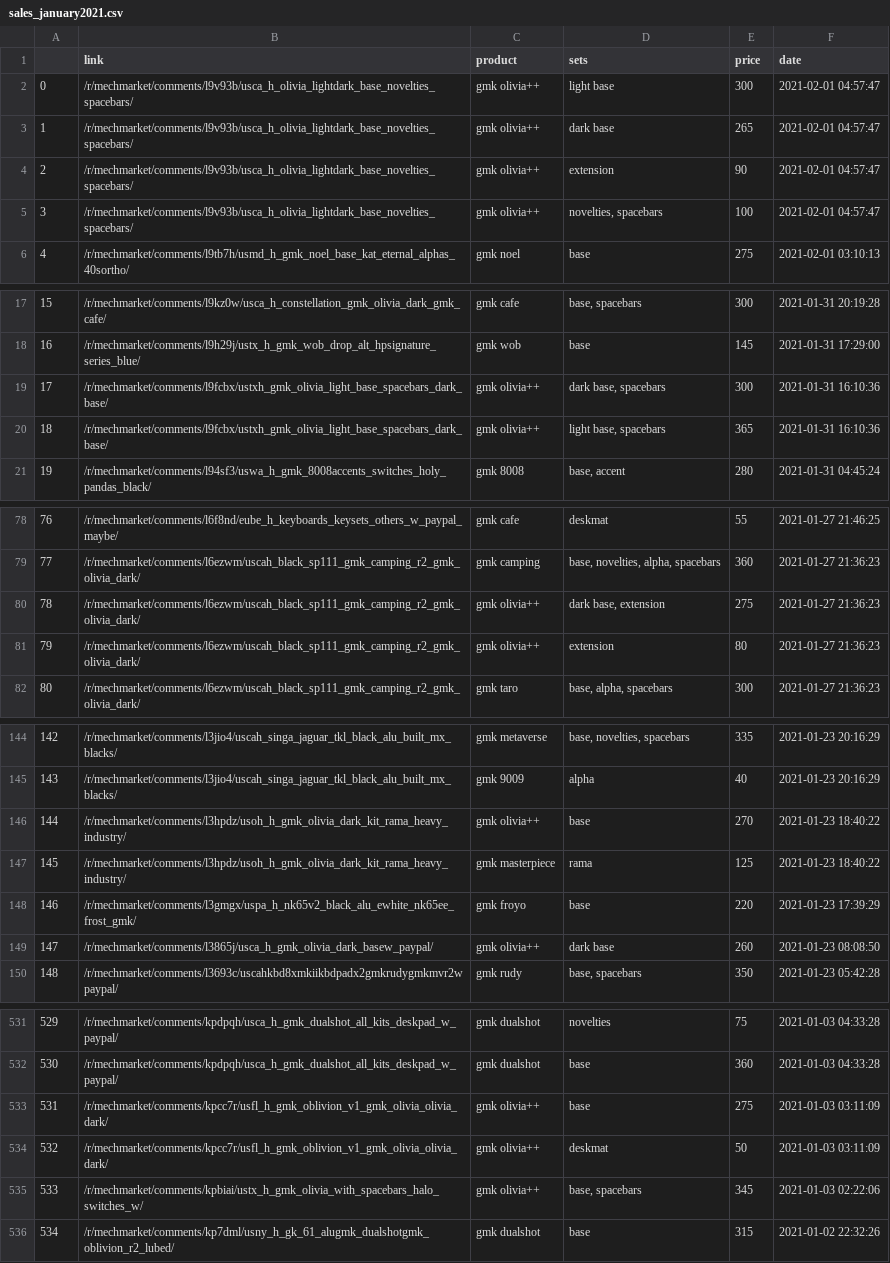
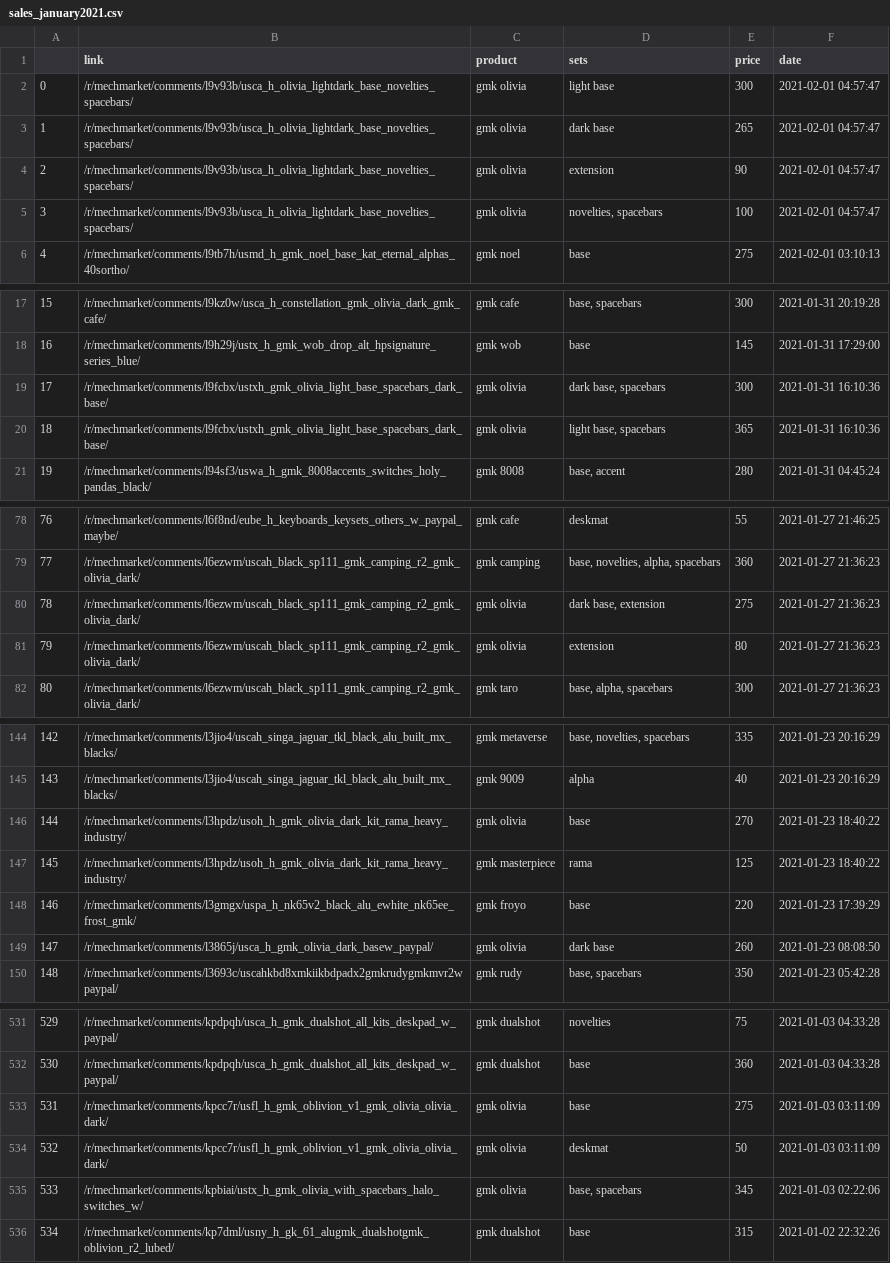
Before and after one commit to 13Ducks/GMKPriceTracker, a CSV file: sales/sales_january2021.csv, drawn as a sheet; only a part is shown, gaps mark what is left out; the diff covers the shown part only.

```diff
--- a/sales/sales_january2021.csv
+++ b/sales/sales_january2021.csv
@@ -1,6 +1,6 @@
 ,link,product,sets,price,date
-0,/r/mechmarket/comments/l9v93b/usca_h_olivia_lightdark_base_novelties_spacebars/,gmk olivia++,light base,300,2021-02-01 04:57:47
-1,/r/mechmarket/comments/l9v93b/usca_h_olivia_lightdark_base_novelties_spacebars/,gmk olivia++,dark base,265,2021-02-01 04:57:47
-2,/r/mechmarket/comments/l9v93b/usca_h_olivia_lightdark_base_novelties_spacebars/,gmk olivia++,extension,90,2021-02-01 04:57:47
-3,/r/mechmarket/comments/l9v93b/usca_h_olivia_lightdark_base_novelties_spacebars/,gmk olivia++,"novelties, spacebars",100,2021-02-01 04:57:47
+0,/r/mechmarket/comments/l9v93b/usca_h_olivia_lightdark_base_novelties_spacebars/,gmk olivia,light base,300,2021-02-01 04:57:47
+1,/r/mechmarket/comments/l9v93b/usca_h_olivia_lightdark_base_novelties_spacebars/,gmk olivia,dark base,265,2021-02-01 04:57:47
+2,/r/mechmarket/comments/l9v93b/usca_h_olivia_lightdark_base_novelties_spacebars/,gmk olivia,extension,90,2021-02-01 04:57:47
+3,/r/mechmarket/comments/l9v93b/usca_h_olivia_lightdark_base_novelties_spacebars/,gmk olivia,"novelties, spacebars",100,2021-02-01 04:57:47
 4,/r/mechmarket/comments/l9tb7h/usmd_h_gmk_noel_base_kat_eternal_alphas_40sortho/,gmk noel,base,275,2021-02-01 03:10:13
@@ -18,4 +18,4 @@
 16,/r/mechmarket/comments/l9h29j/ustx_h_gmk_wob_drop_alt_hpsignature_series_blue/,gmk wob,base,145,2021-01-31 17:29:00
-17,/r/mechmarket/comments/l9fcbx/ustxh_gmk_olivia_light_base_spacebars_dark_base/,gmk olivia++,"dark base, spacebars",300,2021-01-31 16:10:36
-18,/r/mechmarket/comments/l9fcbx/ustxh_gmk_olivia_light_base_spacebars_dark_base/,gmk olivia++,"light base, spacebars",365,2021-01-31 16:10:36
+17,/r/mechmarket/comments/l9fcbx/ustxh_gmk_olivia_light_base_spacebars_dark_base/,gmk olivia,"dark base, spacebars",300,2021-01-31 16:10:36
+18,/r/mechmarket/comments/l9fcbx/ustxh_gmk_olivia_light_base_spacebars_dark_base/,gmk olivia,"light base, spacebars",365,2021-01-31 16:10:36
 19,/r/mechmarket/comments/l94sf3/uswa_h_gmk_8008accents_switches_holy_pandas_black/,gmk 8008,"base, accent",280,2021-01-31 04:45:24
@@ -79,4 +79,4 @@
 77,/r/mechmarket/comments/l6ezwm/uscah_black_sp111_gmk_camping_r2_gmk_olivia_dark/,gmk camping,"base, novelties, alpha, spacebars",360,2021-01-27 21:36:23
-78,/r/mechmarket/comments/l6ezwm/uscah_black_sp111_gmk_camping_r2_gmk_olivia_dark/,gmk olivia++,"dark base, extension",275,2021-01-27 21:36:23
-79,/r/mechmarket/comments/l6ezwm/uscah_black_sp111_gmk_camping_r2_gmk_olivia_dark/,gmk olivia++,extension,80,2021-01-27 21:36:23
+78,/r/mechmarket/comments/l6ezwm/uscah_black_sp111_gmk_camping_r2_gmk_olivia_dark/,gmk olivia,"dark base, extension",275,2021-01-27 21:36:23
+79,/r/mechmarket/comments/l6ezwm/uscah_black_sp111_gmk_camping_r2_gmk_olivia_dark/,gmk olivia,extension,80,2021-01-27 21:36:23
 80,/r/mechmarket/comments/l6ezwm/uscah_black_sp111_gmk_camping_r2_gmk_olivia_dark/,gmk taro,"base, alpha, spacebars",300,2021-01-27 21:36:23
@@ -145,6 +145,6 @@
 143,/r/mechmarket/comments/l3jio4/uscah_singa_jaguar_tkl_black_alu_built_mx_blacks/,gmk 9009,alpha,40,2021-01-23 20:16:29
-144,/r/mechmarket/comments/l3hpdz/usoh_h_gmk_olivia_dark_kit_rama_heavy_industry/,gmk olivia++,base,270,2021-01-23 18:40:22
+144,/r/mechmarket/comments/l3hpdz/usoh_h_gmk_olivia_dark_kit_rama_heavy_industry/,gmk olivia,base,270,2021-01-23 18:40:22
 145,/r/mechmarket/comments/l3hpdz/usoh_h_gmk_olivia_dark_kit_rama_heavy_industry/,gmk masterpiece,rama,125,2021-01-23 18:40:22
 146,/r/mechmarket/comments/l3gmgx/uspa_h_nk65v2_black_alu_ewhite_nk65ee_frost_gmk/,gmk froyo,base,220,2021-01-23 17:39:29
-147,/r/mechmarket/comments/l3865j/usca_h_gmk_olivia_dark_basew_paypal/,gmk olivia++,dark base,260,2021-01-23 08:08:50
+147,/r/mechmarket/comments/l3865j/usca_h_gmk_olivia_dark_basew_paypal/,gmk olivia,dark base,260,2021-01-23 08:08:50
 148,/r/mechmarket/comments/l3693c/uscahkbd8xmkiikbdpadx2gmkrudygmkmvr2wpaypal/,gmk rudy,"base, spacebars",350,2021-01-23 05:42:28
@@ -532,5 +532,5 @@
 530,/r/mechmarket/comments/kpdpqh/usca_h_gmk_dualshot_all_kits_deskpad_w_paypal/,gmk dualshot,base,360,2021-01-03 04:33:28
-531,/r/mechmarket/comments/kpcc7r/usfl_h_gmk_oblivion_v1_gmk_olivia_olivia_dark/,gmk olivia++,base,275,2021-01-03 03:11:09
-532,/r/mechmarket/comments/kpcc7r/usfl_h_gmk_oblivion_v1_gmk_olivia_olivia_dark/,gmk olivia++,deskmat,50,2021-01-03 03:11:09
-533,/r/mechmarket/comments/kpbiai/ustx_h_gmk_olivia_with_spacebars_halo_switches_w/,gmk olivia++,"base, spacebars",345,2021-01-03 02:22:06
+531,/r/mechmarket/comments/kpcc7r/usfl_h_gmk_oblivion_v1_gmk_olivia_olivia_dark/,gmk olivia,base,275,2021-01-03 03:11:09
+532,/r/mechmarket/comments/kpcc7r/usfl_h_gmk_oblivion_v1_gmk_olivia_olivia_dark/,gmk olivia,deskmat,50,2021-01-03 03:11:09
+533,/r/mechmarket/comments/kpbiai/ustx_h_gmk_olivia_with_spacebars_halo_switches_w/,gmk olivia,"base, spacebars",345,2021-01-03 02:22:06
 534,/r/mechmarket/comments/kp7dml/usny_h_gk_61_alugmk_dualshotgmk_oblivion_r2_lubed/,gmk dualshot,base,315,2021-01-02 22:32:26
```
Also changed, not shown: 19 edited cells elsewhere in this file, sales/sales_april2021.csv, sales/sales_december2020.csv, 17 other files.
